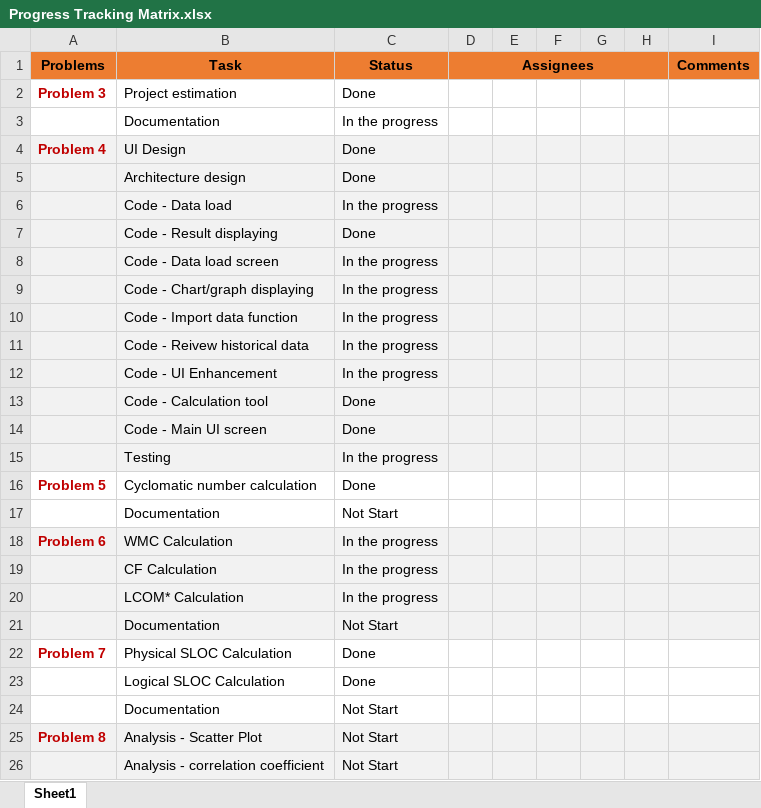
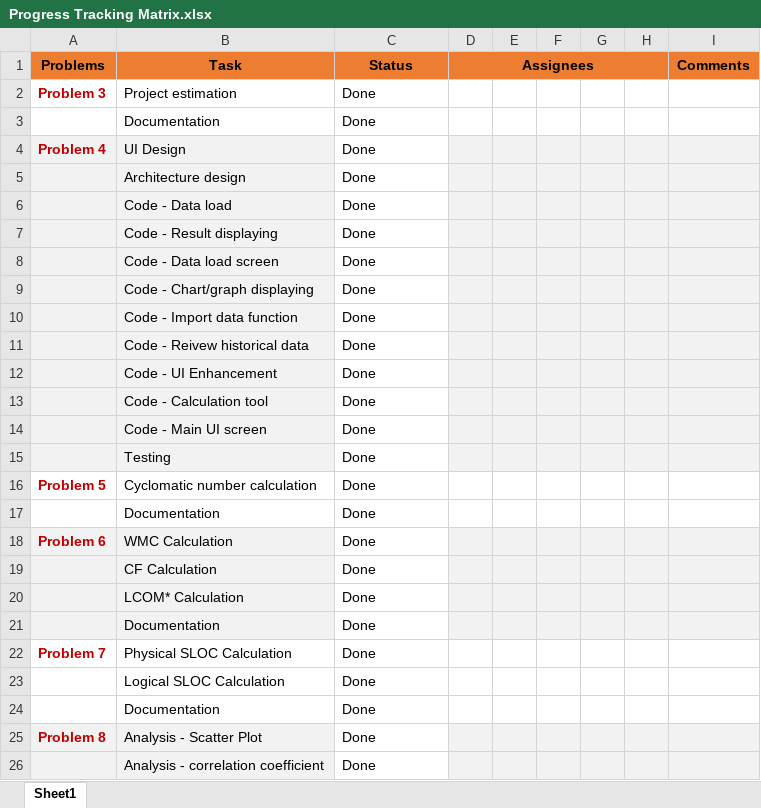
Before and after one commit to 23Fall-SOEN6611-TeamM/SOEN-6611, an Excel workbook: D2/Progress Tracking Matrix.xlsx, sheet Sheet1, drawn as a sheet; values as stored, in another font and other column widths than the file's, no borders; charts and pictures and conditional formats not drawn; the diff names each change by its address in the sheet, - before the commit and + after, or states it on an @@ line.

Commit message:
updated project tracking matrix excel

```diff
--- a/D2/Progress Tracking Matrix.xlsx (sheet Sheet1)
+++ b/D2/Progress Tracking Matrix.xlsx (sheet Sheet1)
-C3 (Status): In the progress
+C3 (Status): Done
-C4:C15 fill: #F2F2F2
+C4:C15 fill: none
-C6 (Status): In the progress
+C6 (Status): Done
-C8:C12 (Status): In the progress
+C8:C12 (Status): Done
-C15 (Status): In the progress
+C15 (Status): Done
-C17 (Status): Not Start
+C17 (Status): Done
-C18:C20 (Status): In the progress
+C18:C20 (Status): Done
-C18:C21 fill: #F2F2F2
+C18:C21 fill: none
-C21 (Status): Not Start
+C21 (Status): Done
-C24:C26 (Status): Not Start
+C24:C26 (Status): Done
-C25:C26 fill: #F2F2F2
+C25:C26 fill: none
```
Also changed, not shown: charts or pictures.
